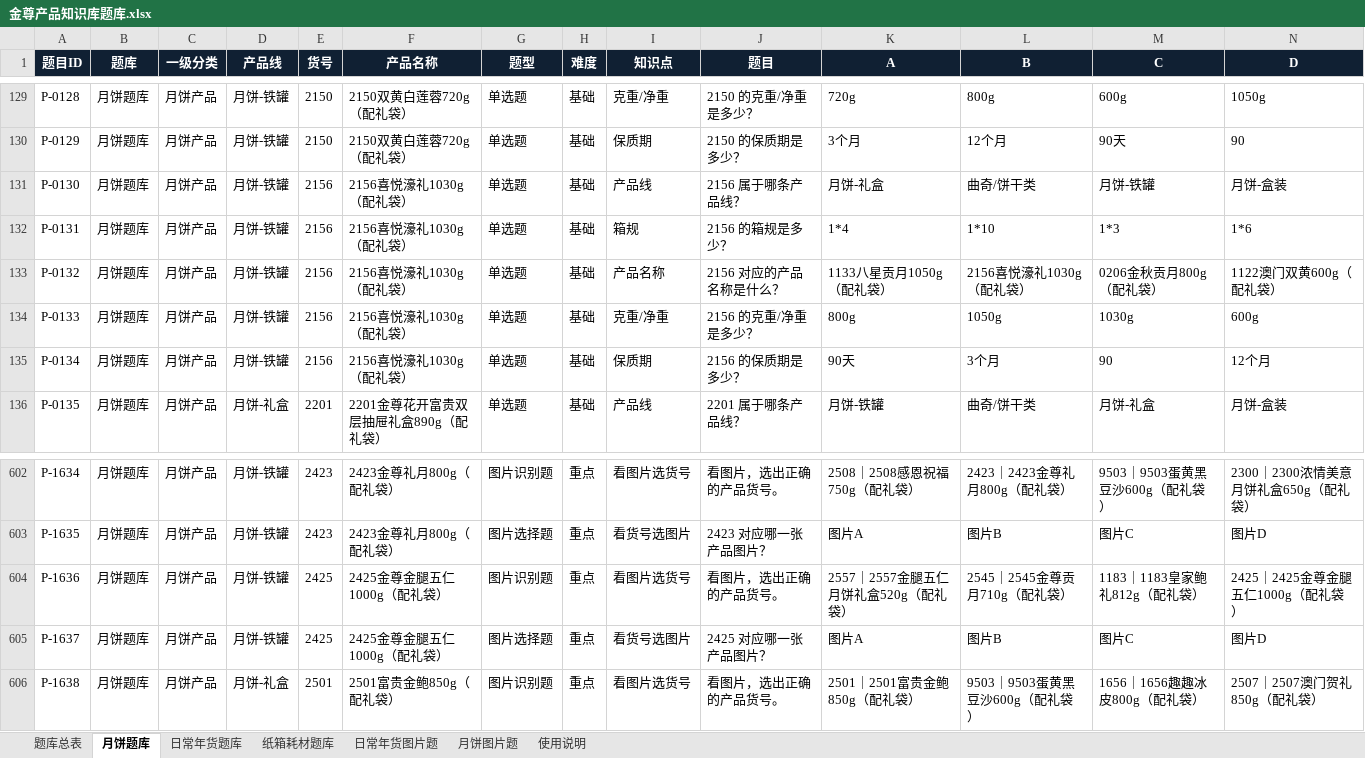
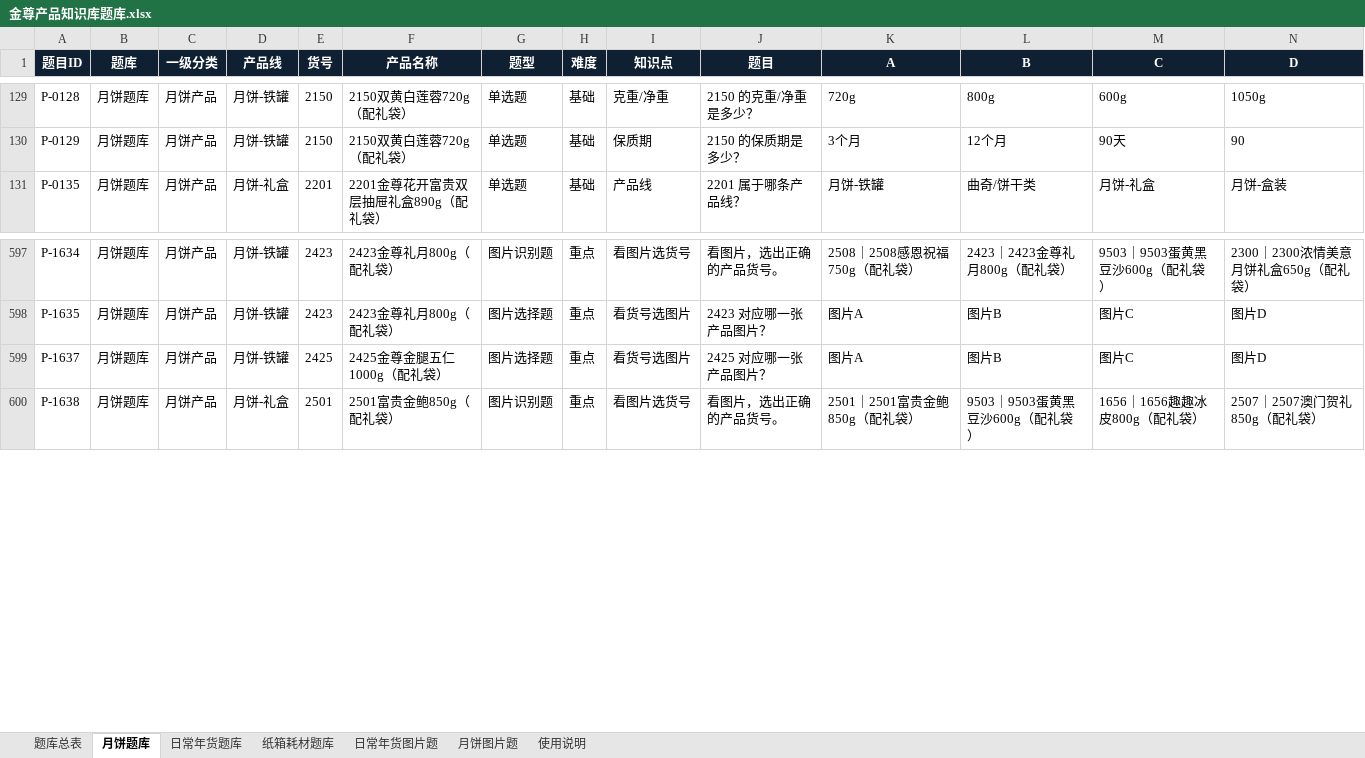
Before and after one commit to kevinzhu1990/jinzun-knowledge, an Excel workbook: outputs/product_quiz/金尊产品知识库题库.xlsx, sheet 月饼题库, drawn as a sheet; only a part is shown, gaps mark what is left out; values as stored, in another font and other column widths than the file's, no borders; table styles not drawn; rows hold the shown columns only; the diff names each change by its address in the sheet, - before the commit and + after, or states it on an @@ line.

```diff
--- a/outputs/product_quiz/金尊产品知识库题库.xlsx (sheet 月饼题库)
+++ b/outputs/product_quiz/金尊产品知识库题库.xlsx (sheet 月饼题库)
-row 131: P-0130 | 月饼题库 | 月饼产品 | 月饼-铁罐 | 2156 | 2156喜悦濠礼1030g（配礼袋） | 单选题 | 基础 | 产品线 | 2156 属于哪条产品线？ | 月饼-礼盒 | 曲奇/饼干类 | 月饼-铁罐 | 月饼-盒装
-row 132: P-0131 | 月饼题库 | 月饼产品 | 月饼-铁罐 | 2156 | 2156喜悦濠礼1030g（配礼袋） | 单选题 | 基础 | 箱规 | 2156 的箱规是多少？ | 1*4 | 1*10 | 1*3 | 1*6
-row 133: P-0132 | 月饼题库 | 月饼产品 | 月饼-铁罐 | 2156 | 2156喜悦濠礼1030g（配礼袋） | 单选题 | 基础 | 产品名称 | 2156 对应的产品名称是什么？ | 1133八星贡月1050g（配礼袋） | 2156喜悦濠礼1030g（配礼袋） | 0206金秋贡月800g（配礼袋） | 1122澳门双黄600g（配礼袋）
-row 134: P-0133 | 月饼题库 | 月饼产品 | 月饼-铁罐 | 2156 | 2156喜悦濠礼1030g（配礼袋） | 单选题 | 基础 | 克重/净重 | 2156 的克重/净重是多少？ | 800g | 1050g | 1030g | 600g
-row 135: P-0134 | 月饼题库 | 月饼产品 | 月饼-铁罐 | 2156 | 2156喜悦濠礼1030g（配礼袋） | 单选题 | 基础 | 保质期 | 2156 的保质期是多少？ | 90天 | 3个月 | 90 | 12个月
-row 604: P-1636 | 月饼题库 | 月饼产品 | 月饼-铁罐 | 2425 | 2425金尊金腿五仁1000g（配礼袋） | 图片识别题 | 重点 | 看图片选货号 | 看图片，选出正确的产品货号。 | 2557｜2557金腿五仁月饼礼盒520g（配礼袋） | 2545｜2545金尊贡月710g（配礼袋） | 1183｜1183皇家鲍礼812g（配礼袋） | 2425｜2425金尊金腿五仁1000g（配礼袋）
```
Also changed, not shown: sheet 题库总表, sheet 日常年货题库, sheet 月饼图片题, 1 other file.
